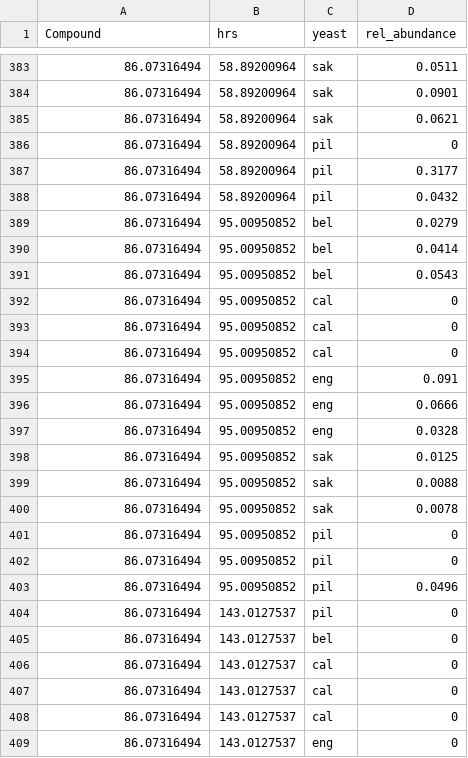
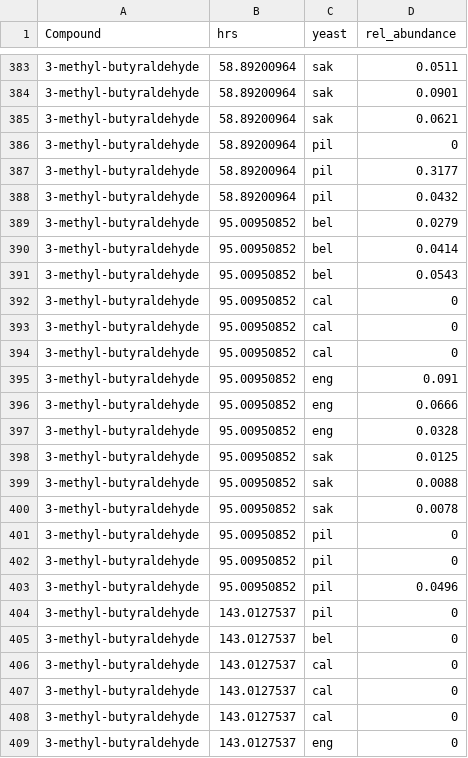
Before and after one commit to mtyree18/research, a CSV file: GCMS_Data.csv, drawn as a sheet; only a part is shown, gaps mark what is left out; the diff covers the shown part only; the diff names each change by its address in the sheet, - before the commit and + after, or states it on an @@ line.

```diff
--- a/GCMS_Data.csv
+++ b/GCMS_Data.csv
-A383:A409 (Compound): 86.07316494
+A383:A409 (Compound): 3-methyl-butyraldehyde
```
Also changed, not shown: 94 edited cells elsewhere in this file, 7 other files.
